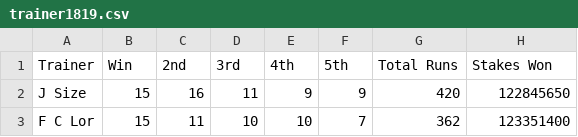
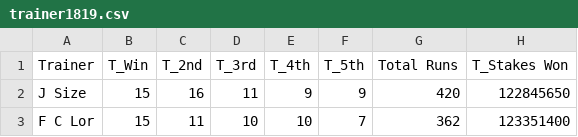
Before and after one commit to peterlau0010/race-predicition, a CSV file: Raw Data/trainer1819.csv, drawn as a sheet; only a part is shown.

```diff
--- a/Raw Data/trainer1819.csv
+++ b/Raw Data/trainer1819.csv
@@ -1,2 +1,2 @@
-Trainer,Win,2nd,3rd,4th,5th,Total Runs,Stakes Won
+Trainer,T_Win,T_2nd,T_3rd,T_4th,T_5th,Total Runs,T_Stakes Won
 J Size,15,16,11,9,9,420,122845650
```
Also changed, not shown: Processed Data/match_data_20190515.csv, Processed Data/sireRank.csv, 22 other files.
